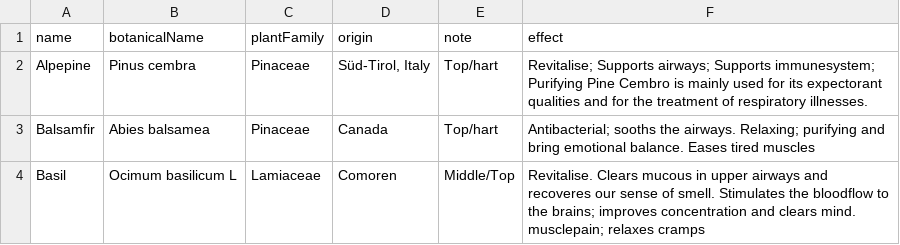
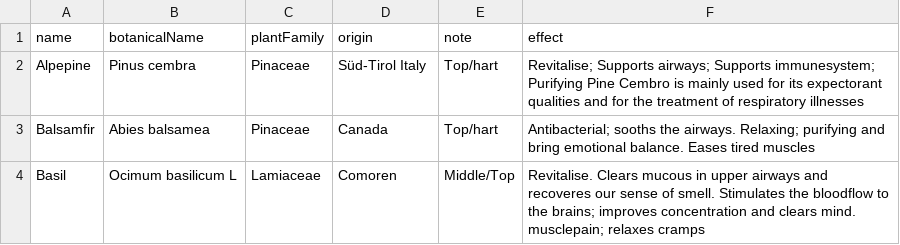
Before and after one commit to askari01/Loyly, a CSV file: Loyly/oils.csv, drawn as a sheet; the diff names each change by its address in the sheet, - before the commit and + after, or states it on an @@ line.

Commit message:
parsing data and populating rows

```diff
--- a/Loyly/oils.csv
+++ b/Loyly/oils.csv
-D2 (origin): Süd-Tirol, Italy
+D2 (origin): Süd-Tirol Italy
-F2 (effect): …of respiratory illnesses.
+F2 (effect): …of respiratory illnesses
```
Also changed, not shown: 6 other files.
